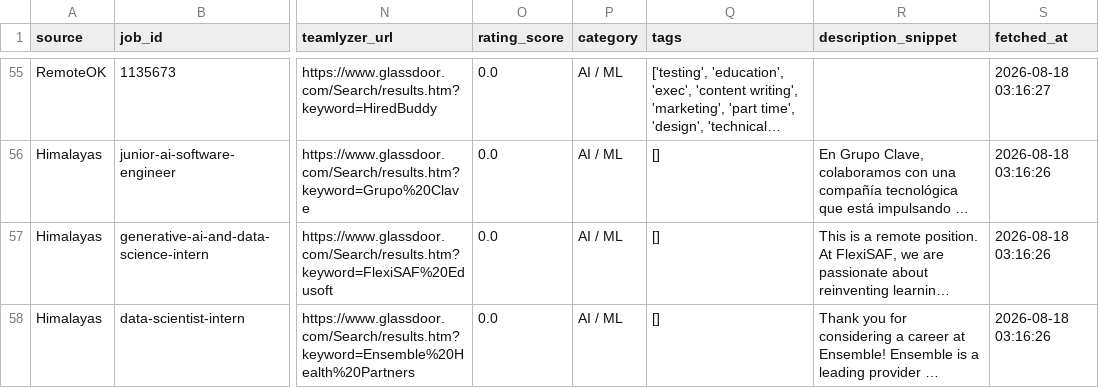
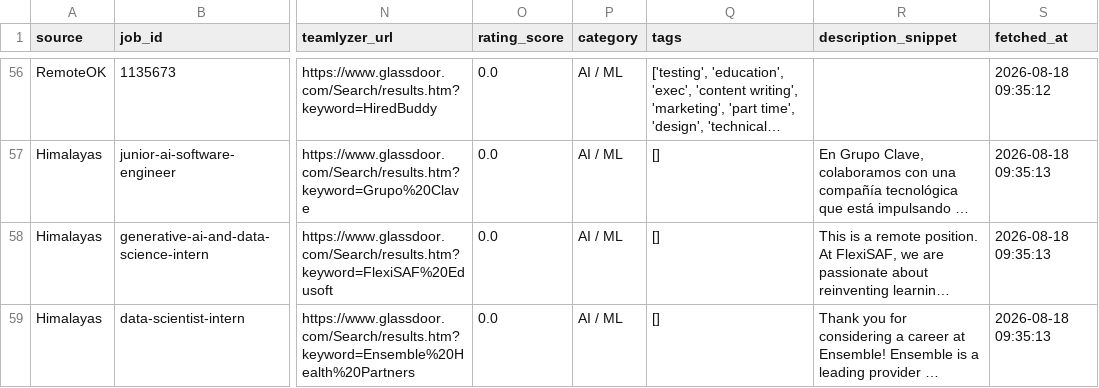
Before and after one commit to ruimiguelyo/candidaturas-ai-scraper, a CSV file: vagas_estritamente_junior_trainee_internship.csv, drawn as a sheet; only a part is shown, gaps mark what is left out; long unchanged cells end in …; addresses are those after the commit; the diff covers the shown part only; the diff names each change by its address in the sheet, - before the commit and + after, or states it on an @@ line.

```diff
--- a/vagas_estritamente_junior_trainee_internship.csv
+++ b/vagas_estritamente_junior_trainee_internship.csv
-S56 (fetched_at): 2026-08-18 03:16:27
+S56 (fetched_at): 2026-08-18 09:35:12
-S57:S59 (fetched_at): 2026-08-18 03:16:26
+S57:S59 (fetched_at): 2026-08-18 09:35:13
```
Also changed, not shown: 2 added rows, 2 removed rows and 67 edited cells elsewhere in this file, 1 other file.
